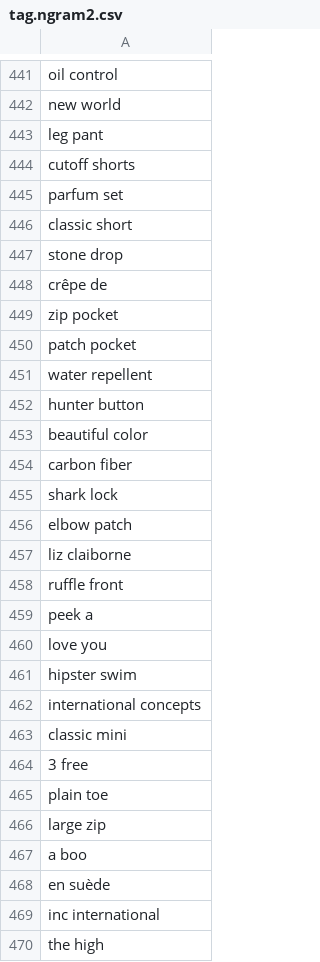
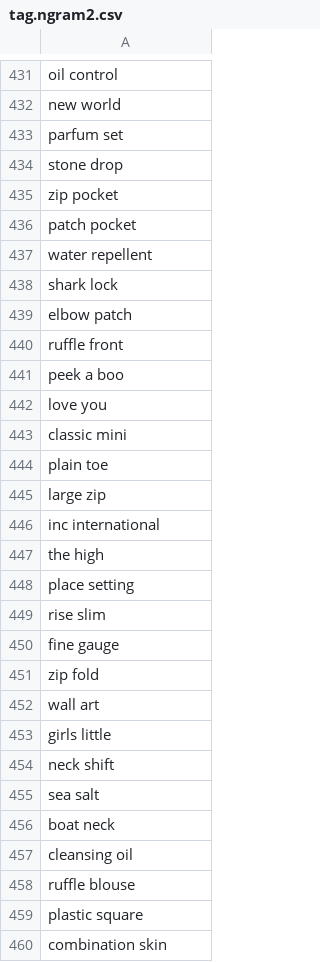
Before and after one commit to rflynn/productsum, a CSV file: search/data/tag.ngram2.csv, drawn as a sheet; only a part is shown, gaps mark what is left out; the shorter side is filled out with more unchanged rows; the diff covers the shown part only.

```diff
--- a/search/data/tag.ngram2.csv
+++ b/search/data/tag.ngram2.csv
@@ -442,8 +432,4 @@ oil control
 new world
-leg pant
-cutoff shorts
 parfum set
-classic short
 stone drop
-crêpe de
 zip pocket
@@ -451,19 +437,10 @@ patch pocket
 water repellent
-hunter button
-beautiful color
-carbon fiber
 shark lock
 elbow patch
-liz claiborne
 ruffle front
-peek a
+peek a boo
 love you
-hipster swim
-international concepts
 classic mini
-3 free
 plain toe
 large zip
-a boo
-en suède
 inc international
```
Also changed, not shown: 3 added rows and 148 removed rows elsewhere in this file, search/data/tag.material.csv, search/data/tag.pattern.csv, 2 other files.
